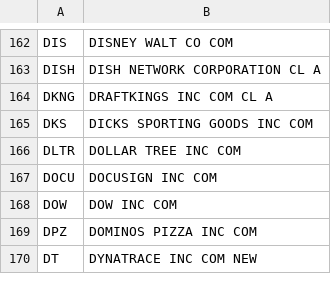
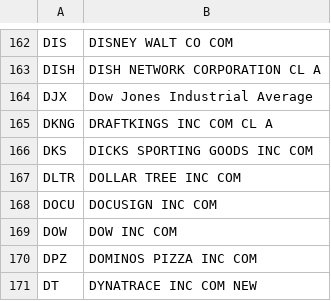
Before and after one commit to haoenhui/usa-optionable-stocks, a CSV file: weekly-options-00000.csv, drawn as a sheet; only a part is shown, gaps mark what is left out; the diff names each change by its address in the sheet, - before the commit and + after, or states it on an @@ line.

```diff
--- a/weekly-options-00000.csv
+++ b/weekly-options-00000.csv
+row 164: DJX | Dow Jones Industrial Average
```
Also changed, not shown: options-00000.csv.
